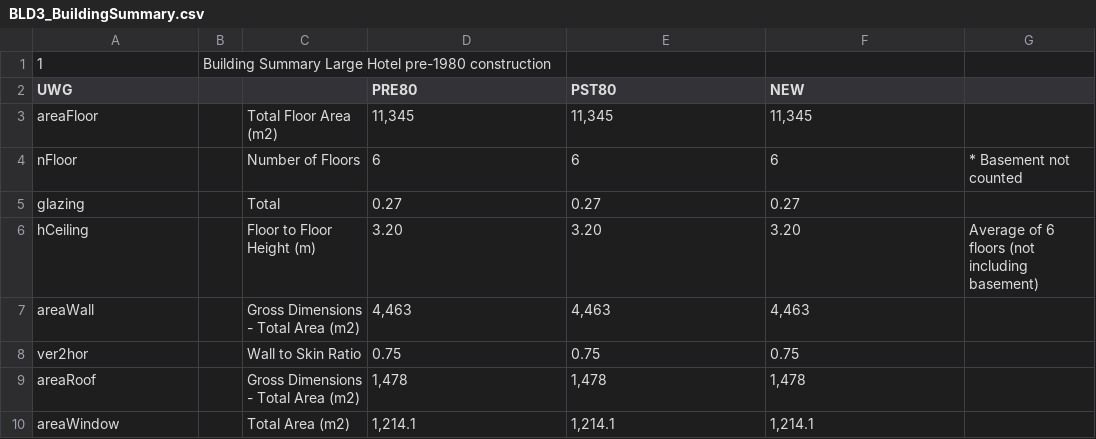
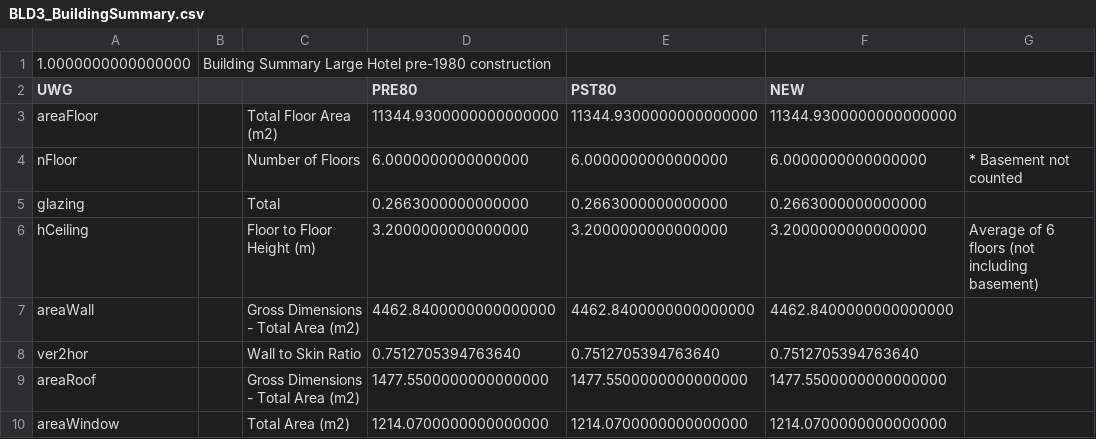
Before and after one commit to ladybug-tools/uwg, a CSV file: resources/DOERefBuildings/BLD3/BLD3_BuildingSummary.csv, drawn as a sheet.

```diff
--- a/resources/DOERefBuildings/BLD3/BLD3_BuildingSummary.csv
+++ b/resources/DOERefBuildings/BLD3/BLD3_BuildingSummary.csv
@@ -1,10 +1,10 @@
-1,Building Summary Large Hotel pre-1980 construction,,,,,
+1.0000000000000000,Building Summary Large Hotel pre-1980 construction,,,,,
 UWG,,,PRE80,PST80,NEW,
-areaFloor,,Total Floor Area (m2),"11,345","11,345","11,345",
-nFloor,,Number of Floors,6,6,6,* Basement not counted
-glazing,,Total,0.27,0.27,0.27,
-hCeiling,,Floor to Floor Height (m),3.20,3.20,3.20,Average of 6 floors (not including basement)
-areaWall,,Gross Dimensions - Total Area (m2),"4,463","4,463","4,463",
-ver2hor,,Wall to Skin Ratio,0.75,0.75,0.75,
-areaRoof,,Gross Dimensions - Total Area (m2),"1,478","1,478","1,478",
-areaWindow,,Total Area (m2),"1,214.1","1,214.1","1,214.1",
+areaFloor,,Total Floor Area (m2),11344.9300000000000000,11344.9300000000000000,11344.9300000000000000,
+nFloor,,Number of Floors,6.0000000000000000,6.0000000000000000,6.0000000000000000,* Basement not counted
+glazing,,Total,0.2663000000000000,0.2663000000000000,0.2663000000000000,
+hCeiling,,Floor to Floor Height (m),3.2000000000000000,3.2000000000000000,3.2000000000000000,Average of 6 floors (not including basement)
+areaWall,,Gross Dimensions - Total Area (m2),4462.8400000000000000,4462.8400000000000000,4462.8400000000000000,
+ver2hor,,Wall to Skin Ratio,0.7512705394763640,0.7512705394763640,0.7512705394763640,
+areaRoof,,Gross Dimensions - Total Area (m2),1477.5500000000000000,1477.5500000000000000,1477.5500000000000000,
+areaWindow,,Total Area (m2),1214.0700000000000000,1214.0700000000000000,1214.0700000000000000,
```
Also changed, not shown: resources/DOERefBuildings/BLD1/BLD1_LocationSummary.csv, resources/DOERefBuildings/BLD4/BLD4_LocationSummary.csv, 6 other files.
